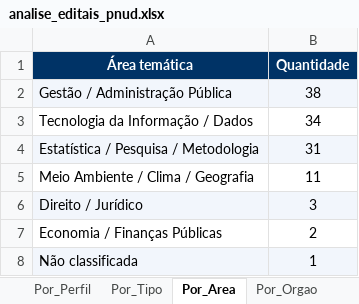
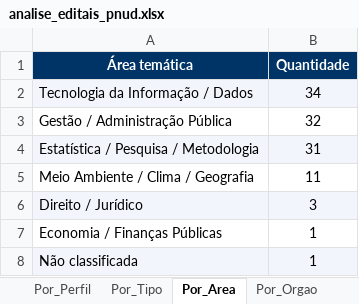
Before and after one commit to jorgel-mendes/analise-editais, an Excel workbook: analise_editais_pnud.xlsx, sheet Por_Area, drawn as a sheet; values as stored, in another font and other column widths than the file's, no borders; removed rows and columns are numbered as before the commit, all else as after; the diff names each change by its address in the sheet, - before the commit and + after, or states it on an @@ line.

```diff
--- a/analise_editais_pnud.xlsx (sheet Por_Area)
+++ b/analise_editais_pnud.xlsx (sheet Por_Area)
-row 2: Gestão / Administração Pública | 38
-A2:B2 fill: none
+A2:B2 fill: #F2F6FC
+row 3: Gestão / Administração Pública | 32
-B7 (Quantidade): 2
+B7 (Quantidade): 1
```
Also changed, not shown: sheet Editais, sheet Resumo, sheet Por_Tipo, sheet Por_Orgao, sheet Por_Fonte, sheet Perfis, 1 more sheet, 8 other files.
